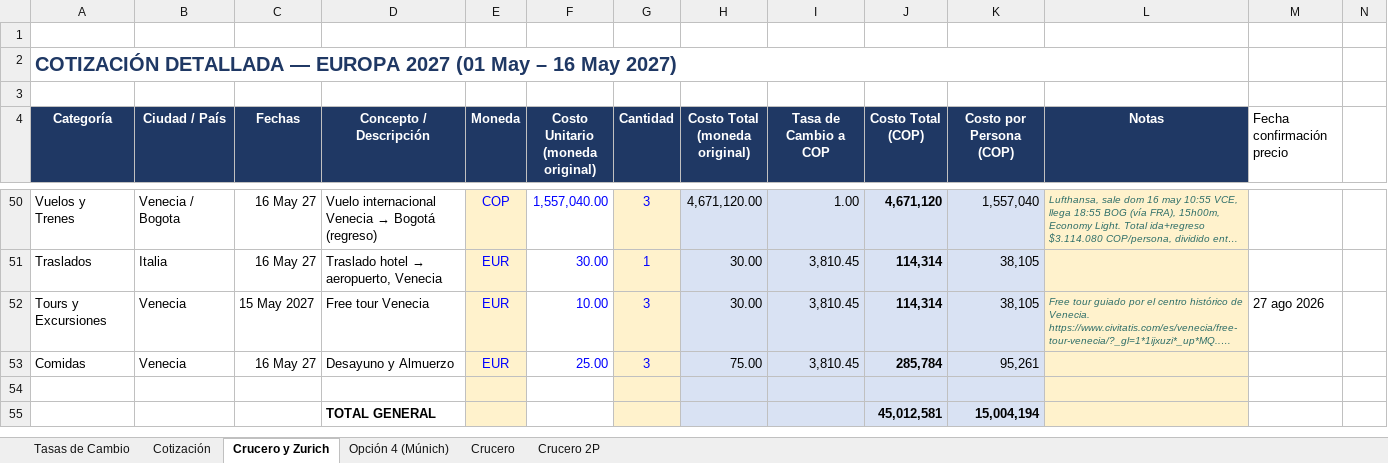
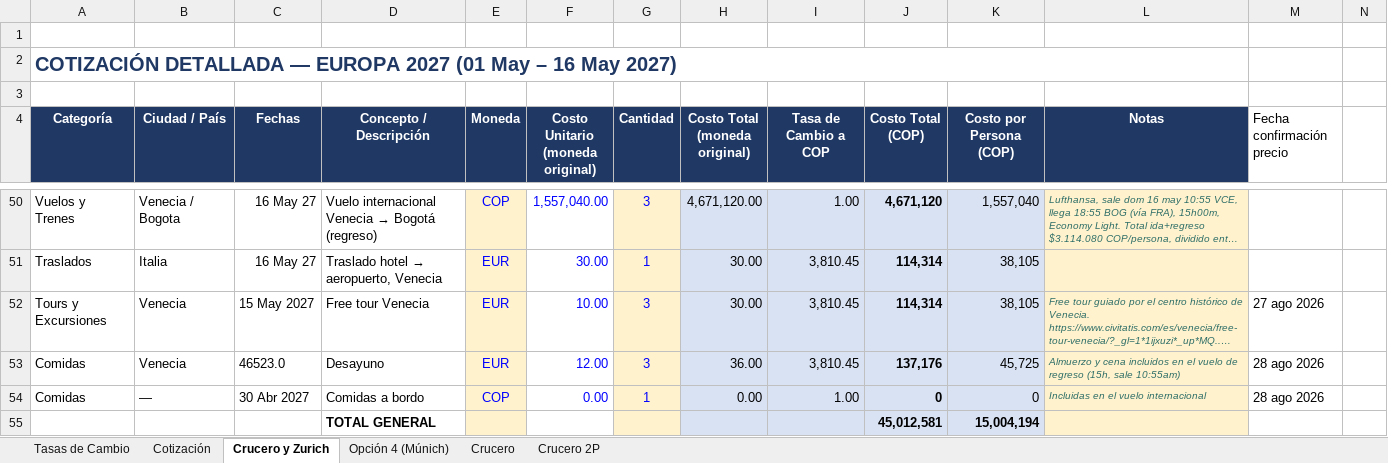
Before and after one commit to monipato/europa-2027, an Excel workbook: Europa2027_Cotizacion_plan_completo (1).xlsx, sheet Crucero y Zurich, drawn as a sheet; only a part is shown, gaps mark what is left out; long unchanged cells end in …; values as stored, in another font and other column widths than the file's, no borders; charts and pictures not drawn; the diff covers the shown part only; the diff names each change by its address in the sheet, - before the commit and + after, or states it on an @@ line.

```diff
--- a/Europa2027_Cotizacion_plan_completo (1).xlsx (sheet Crucero y Zurich)
+++ b/Europa2027_Cotizacion_plan_completo (1).xlsx (sheet Crucero y Zurich)
-C53 (Fechas): 16 May 27
+C53 (Fechas): 46523.0
-D53 (Concepto / Descripción): Desayuno y Almuerzo
+D53 (Concepto / Descripción): Desayuno
-F53 (Costo Unitario (moneda original)): 25.00
+F53 (Costo Unitario (moneda original)): 12.00
-H53 (Costo Total (moneda original)): 75.00
+H53 (Costo Total (moneda original)): 36.00
-J53 (Costo Total (COP)): 285,784
+J53 (Costo Total (COP)): 137,176
-K53 (Costo por Persona (COP)): 95,261
+K53 (Costo por Persona (COP)): 45,725
-L53 (Notas): (empty)
+L53 (Notas): Almuerzo y cena incluidos en el vuelo de regreso (15h, sale 10:55am)
-M53 (Fecha confirmación precio): (empty)
+M53 (Fecha confirmación precio): 28 ago 2026
-row 54: (empty)
+row 54: Comidas | — | 30 Abr 2027 | Comidas a bordo | COP | 0.00 | 1 | 0.00 | 1.00 | 0 | 0 | Incluidas en el vuelo internacional | 28 ago 2026
```
Also changed, not shown: 3 added rows and 48 edited cells elsewhere in this sheet, sheet Cotización, sheet Opción 4 (Múnich), sheet Crucero 2P, sheet Crucero, formulas that keep their value, 6 other files.
